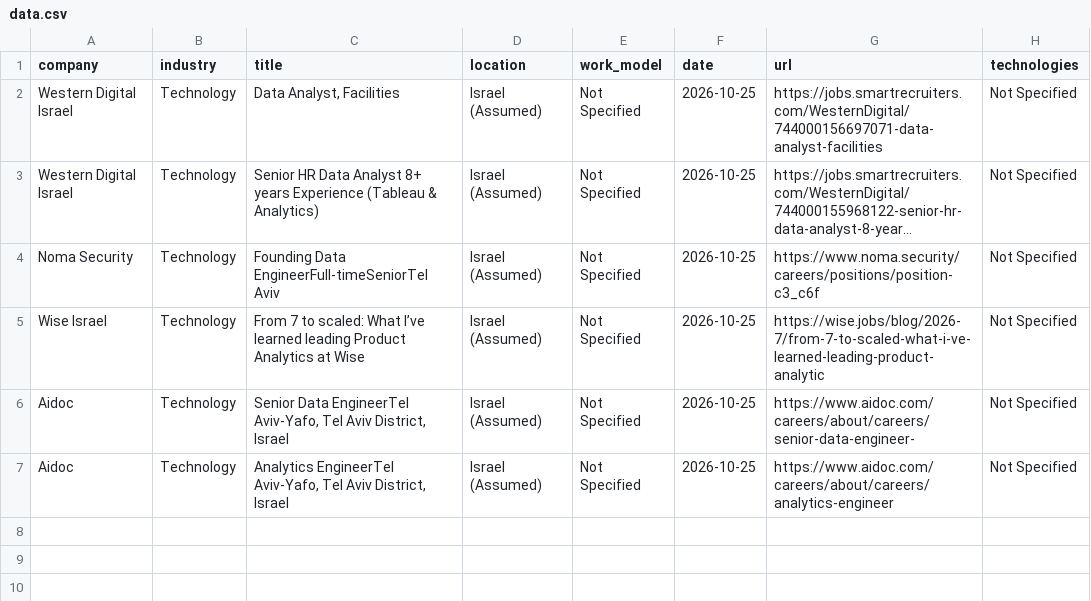
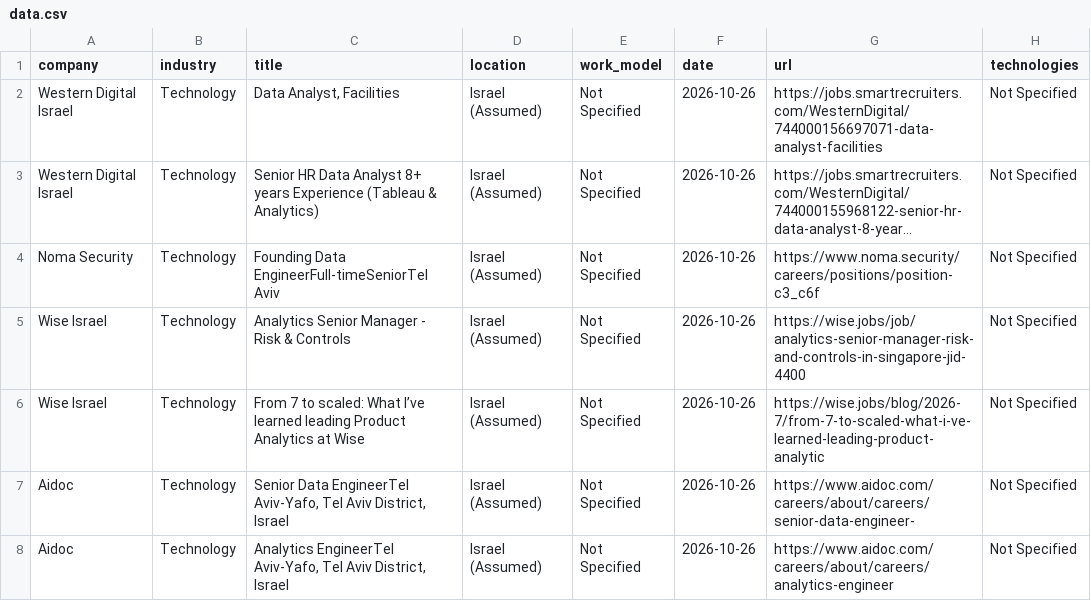
Before and after one commit to SKleeblatt/Kleeblatt-job-board, a CSV file: jobs/data.csv, drawn as a sheet; long unchanged cells end in …; addresses are those after the commit; the diff names each change by its address in the sheet, - before the commit and + after, or states it on an @@ line.

```diff
--- a/jobs/data.csv
+++ b/jobs/data.csv
-F2:F4 (date): 2026-10-25
+F2:F4 (date): 2026-10-26
+row 5: Wise Israel | Technology | Analytics Senior Manager - Risk & Controls | Israel (Assumed) | Not Specified | 2026-10-26 | https://wise.jobs/job/analytics-senior-manager-risk-and-controls-in-singapore-jid-4400 | Not Specified
-F6:F8 (date): 2026-10-25
+F6:F8 (date): 2026-10-26
```
Also changed, not shown: jobs/other.csv, jobs/sales.csv, 16 other files.
